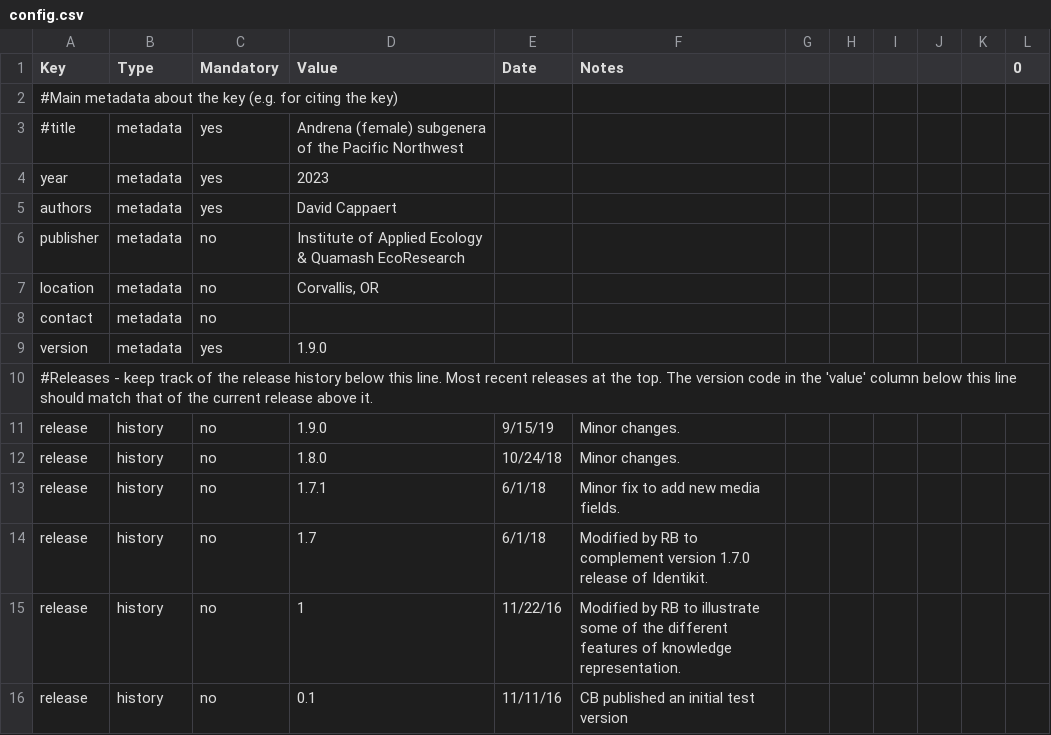
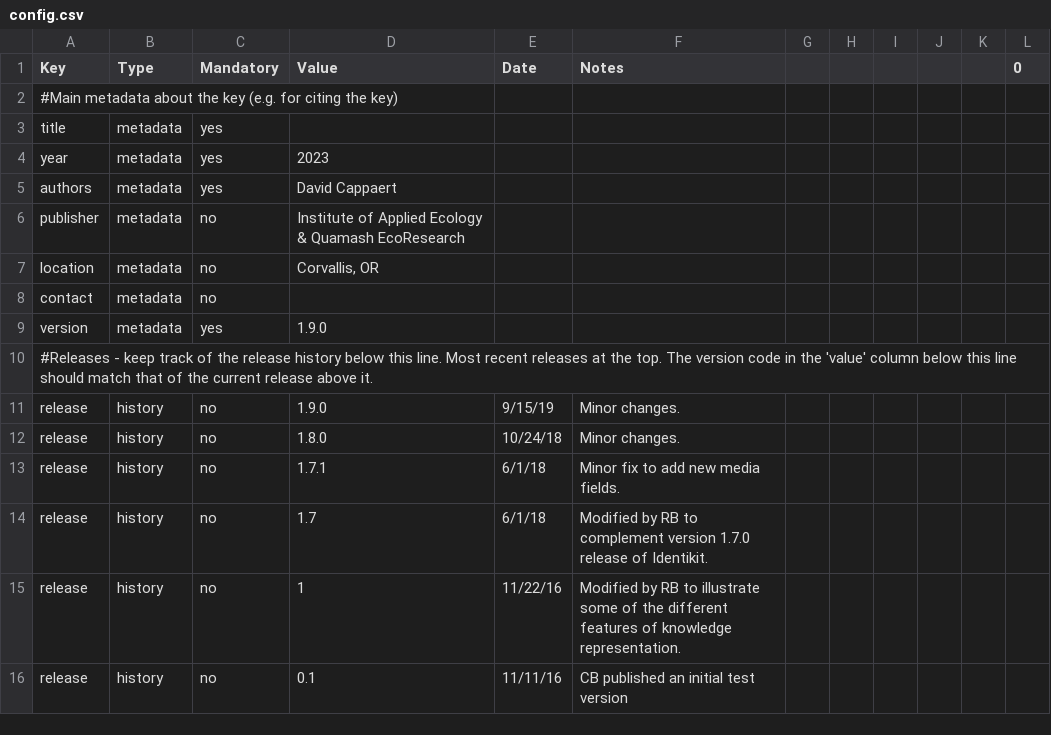
Before and after one commit to Leptinotarsa/AndrenaModel_8Jan22, a CSV file: identikit/kb/Andrena/config.csv, drawn as a sheet.

```diff
--- a/identikit/kb/Andrena/config.csv
+++ b/identikit/kb/Andrena/config.csv
@@ -2,3 +2,3 @@
 #Main metadata about the key (e.g. for citing the key),,,,,,,,,,,
-#title,metadata,yes,Andrena (female) subgenera of the Pacific Northwest,,,,,,,,
+title,metadata,yes,,,,,,,,,
 year,metadata,yes,2023,,,,,,,,
```
